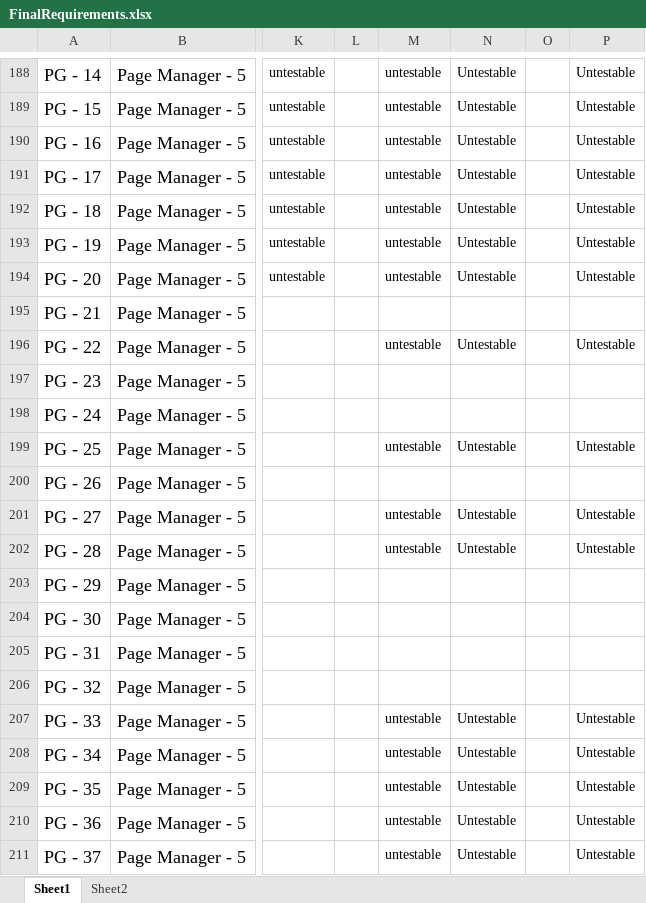
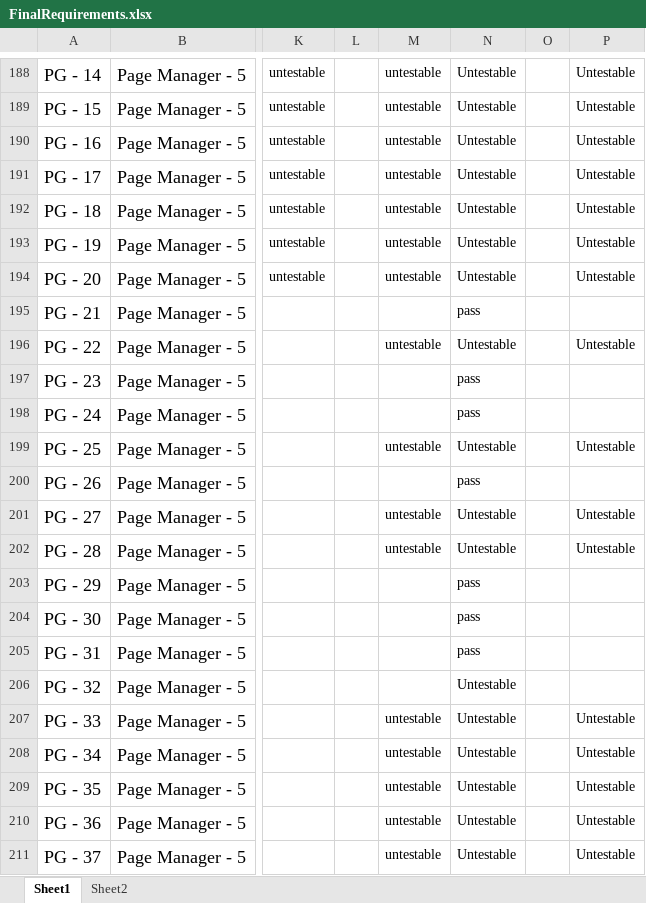
Before and after one commit to utastudents/cse3310-sp25-004, an Excel workbook: FinalRequirements/FinalRequirements.xlsx, sheet Sheet1, drawn as a sheet; only a part is shown, gaps mark what is left out; values as stored, in another font and other column widths than the file's, no borders; charts and pictures not drawn; the diff covers the shown part only; the diff names each change by its address in the sheet, - before the commit and + after, or states it on an @@ line.

Commit message:
Requirement sheet updated

```diff
--- a/FinalRequirements/FinalRequirements.xlsx (sheet Sheet1)
+++ b/FinalRequirements/FinalRequirements.xlsx (sheet Sheet1)
-N195: (empty)
+N195: pass
-N197:N198: (empty)
+N197:N198: pass
-N200: (empty)
+N200: pass
-N203:N205: (empty)
+N203:N205: pass
-N206: (empty)
+N206: Untestable
```
Also changed, not shown: 22 edited cells elsewhere in this sheet.
